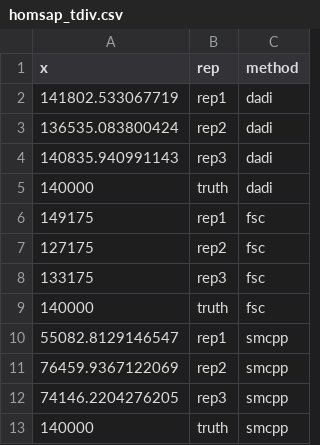
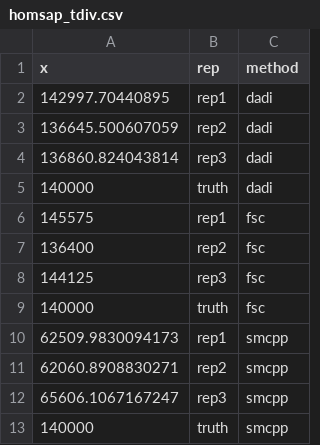
Before and after one commit to popsim-consortium/manuscript, a CSV file: data/homsap_tdiv.csv, drawn as a sheet.

```diff
--- a/data/homsap_tdiv.csv
+++ b/data/homsap_tdiv.csv
@@ -1,13 +1,13 @@
 "x","rep","method"
-141802.533067719,"rep1","dadi"
-136535.083800424,"rep2","dadi"
-140835.940991143,"rep3","dadi"
+142997.70440895,"rep1","dadi"
+136645.500607059,"rep2","dadi"
+136860.824043814,"rep3","dadi"
 140000,"truth","dadi"
-149175,"rep1","fsc"
-127175,"rep2","fsc"
-133175,"rep3","fsc"
+145575,"rep1","fsc"
+136400,"rep2","fsc"
+144125,"rep3","fsc"
 140000,"truth","fsc"
-55082.8129146547,"rep1","smcpp"
-76459.9367122069,"rep2","smcpp"
-74146.2204276205,"rep3","smcpp"
+62509.9830094173,"rep1","smcpp"
+62060.8908830271,"rep2","smcpp"
+65606.1067167247,"rep3","smcpp"
 140000,"truth","smcpp"
```
Also changed, not shown: data/homsap_popsize_africa.csv, data/homsap_popsize_europe.csv, 12 other files.
